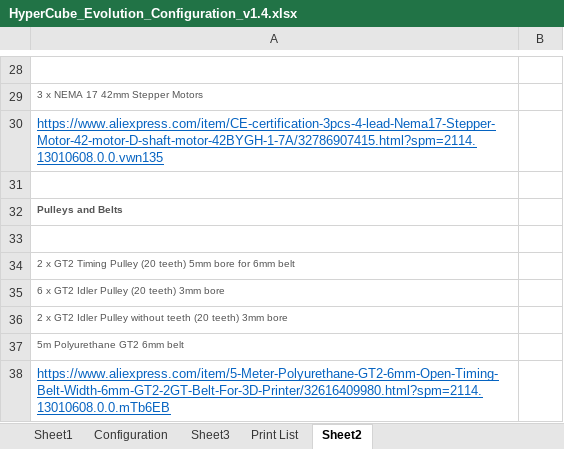
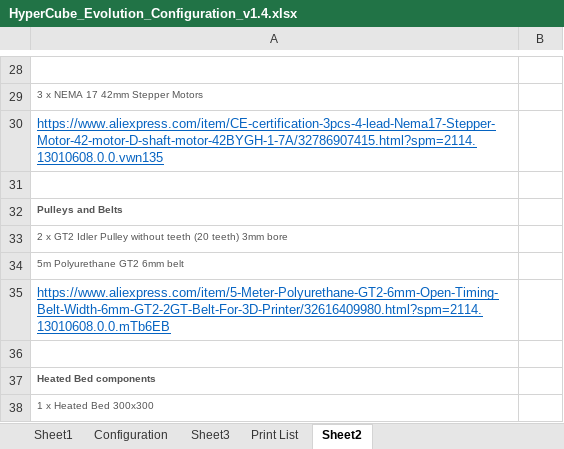
Before and after one commit to ernanilm/HyperCube, an Excel workbook: HyperCube_Evolution_Configuration_v1.4.xlsx, sheet Sheet2, drawn as a sheet; only a part is shown, gaps mark what is left out; the shorter side is filled out with more unchanged rows; values as stored, in another font and other column widths than the file's, no borders; the diff names each change by its address in the sheet, - before the commit and + after, or states it on an @@ line.

```diff
--- a/HyperCube_Evolution_Configuration_v1.4.xlsx (sheet Sheet2)
+++ b/HyperCube_Evolution_Configuration_v1.4.xlsx (sheet Sheet2)
-row 33: (empty)
-row 34: 2 x GT2 Timing Pulley (20 teeth) 5mm bore for 6mm belt
-row 35: 6 x GT2 Idler Pulley (20 teeth) 3mm bore
```
Also changed, not shown: 7 other files.
